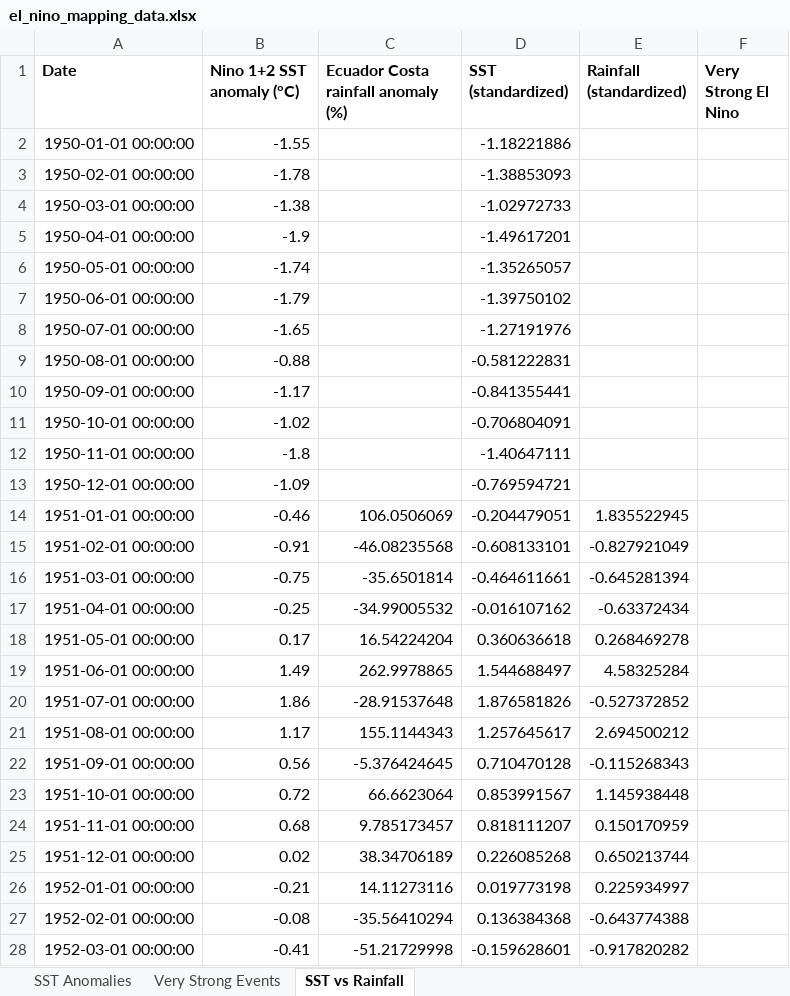
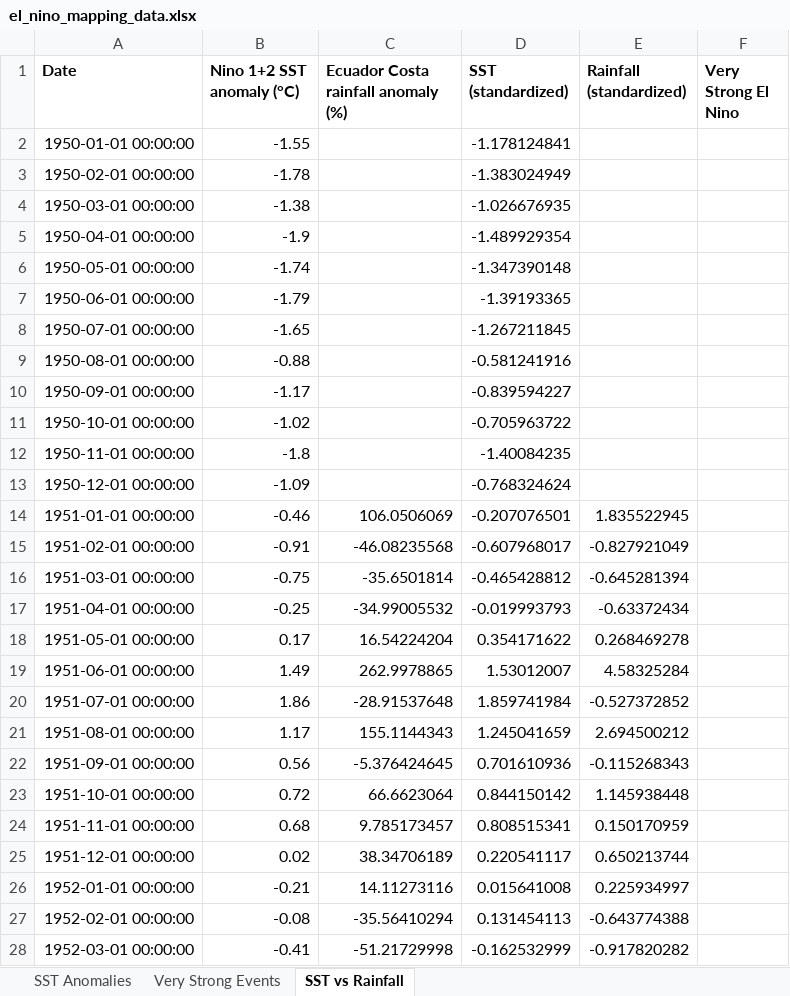
Before and after one commit to lorenzmaldo/aequus-economics, an Excel workbook: electricidad/el_nino_mapping_data.xlsx, sheet SST vs Rainfall, drawn as a sheet; only a part is shown; values as stored, in another font and other column widths than the file's, no borders; the diff covers the shown part only; the diff names each change by its address in the sheet, - before the commit and + after, or states it on an @@ line.

```diff
--- a/electricidad/el_nino_mapping_data.xlsx (sheet SST vs Rainfall)
+++ b/electricidad/el_nino_mapping_data.xlsx (sheet SST vs Rainfall)
-D2 (SST (standardized)): -1.18221886
+D2 (SST (standardized)): -1.178124841
-D3 (SST (standardized)): -1.38853093
+D3 (SST (standardized)): -1.383024949
-D4 (SST (standardized)): -1.02972733
+D4 (SST (standardized)): -1.026676935
-D5 (SST (standardized)): -1.49617201
+D5 (SST (standardized)): -1.489929354
-D6 (SST (standardized)): -1.35265057
+D6 (SST (standardized)): -1.347390148
-D7 (SST (standardized)): -1.39750102
+D7 (SST (standardized)): -1.39193365
-D8 (SST (standardized)): -1.27191976
+D8 (SST (standardized)): -1.267211845
-D9 (SST (standardized)): -0.581222831
+D9 (SST (standardized)): -0.581241916
-D10 (SST (standardized)): -0.841355441
+D10 (SST (standardized)): -0.839594227
-D11 (SST (standardized)): -0.706804091
+D11 (SST (standardized)): -0.705963722
-D12 (SST (standardized)): -1.40647111
+D12 (SST (standardized)): -1.40084235
-D13 (SST (standardized)): -0.769594721
+D13 (SST (standardized)): -0.768324624
-D14 (SST (standardized)): -0.204479051
+D14 (SST (standardized)): -0.207076501
-D15 (SST (standardized)): -0.608133101
+D15 (SST (standardized)): -0.607968017
-D16 (SST (standardized)): -0.464611661
+D16 (SST (standardized)): -0.465428812
-D17 (SST (standardized)): -0.016107162
+D17 (SST (standardized)): -0.019993793
-D18 (SST (standardized)): 0.360636618
+D18 (SST (standardized)): 0.354171622
-D19 (SST (standardized)): 1.544688497
+D19 (SST (standardized)): 1.53012007
-D20 (SST (standardized)): 1.876581826
+D20 (SST (standardized)): 1.859741984
-D21 (SST (standardized)): 1.257645617
+D21 (SST (standardized)): 1.245041659
-D22 (SST (standardized)): 0.710470128
+D22 (SST (standardized)): 0.701610936
-D23 (SST (standardized)): 0.853991567
+D23 (SST (standardized)): 0.844150142
-D24 (SST (standardized)): 0.818111207
+D24 (SST (standardized)): 0.808515341
-D25 (SST (standardized)): 0.226085268
+D25 (SST (standardized)): 0.220541117
-D26 (SST (standardized)): 0.019773198
+D26 (SST (standardized)): 0.015641008
-D27 (SST (standardized)): 0.136384368
+D27 (SST (standardized)): 0.131454113
-D28 (SST (standardized)): -0.159628601
+D28 (SST (standardized)): -0.162532999
```
Also changed, not shown: 1 added row and 893 edited cells elsewhere in this sheet, sheet SST Anomalies, electricidad/paute_dashboard_data.xlsx, 5 other files.
